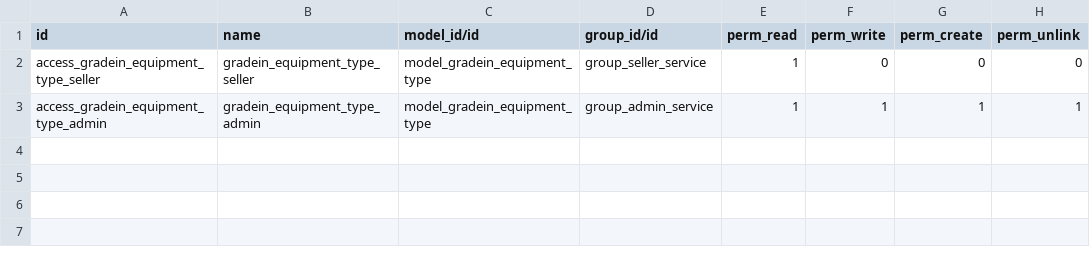
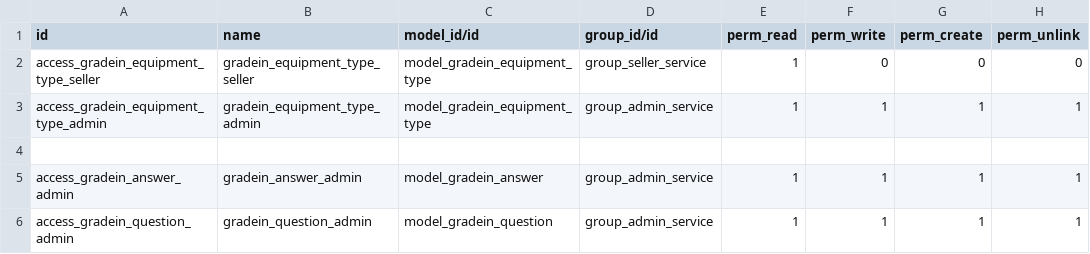
Before and after one commit to franco-gareis/gradein_service, a CSV file: addons/gradein/security/ir.model.access.csv, drawn as a sheet.

Commit message:
Relation question is added to model

```diff
--- a/addons/gradein/security/ir.model.access.csv
+++ b/addons/gradein/security/ir.model.access.csv
@@ -3 +3,4 @@ access_gradein_equipment_type_seller,gradein_equipment_type_seller,model_gradein
 access_gradein_equipment_type_admin,gradein_equipment_type_admin,model_gradein_equipment_type,group_admin_service,1,1,1,1
+
+access_gradein_answer_admin,gradein_answer_admin,model_gradein_answer,group_admin_service,1,1,1,1
+access_gradein_question_admin,gradein_question_admin,model_gradein_question,group_admin_service,1,1,1,1
```
Also changed, not shown: 4 other files.
